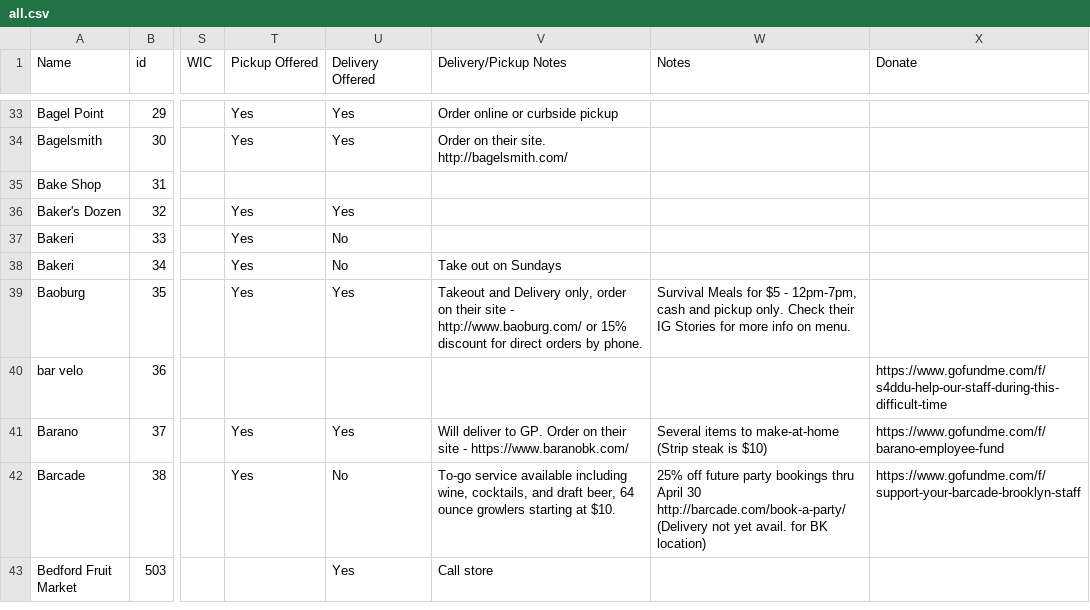
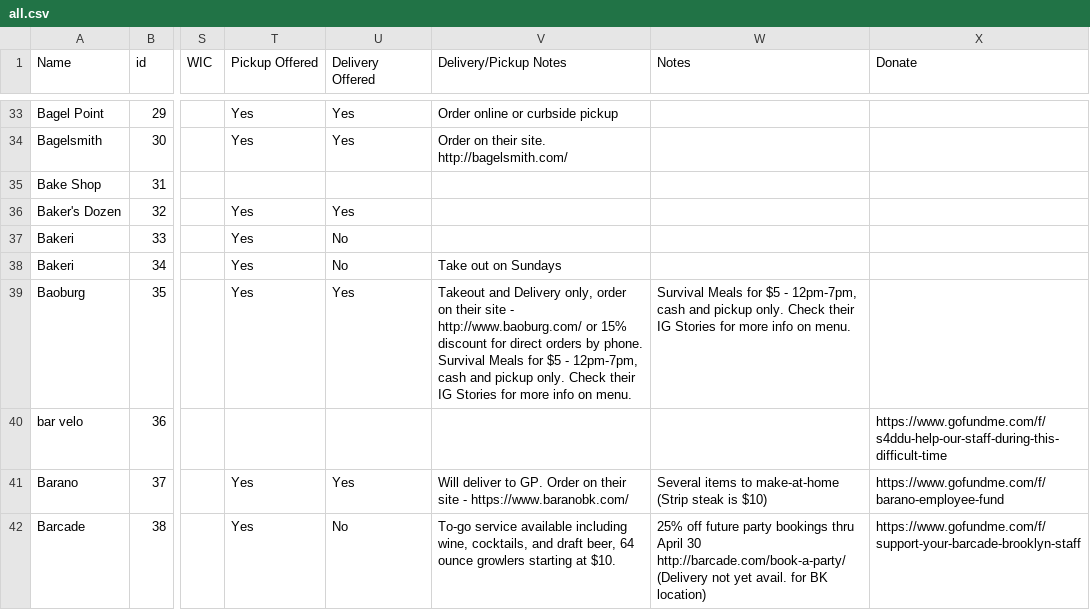
Before and after one commit to yizongk/whats-open-north-brooklyn, a CSV file: data/all.csv, drawn as a sheet; only a part is shown, gaps mark what is left out; the shorter side is filled out with more unchanged rows; the diff covers the shown part only; the diff names each change by its address in the sheet, - before the commit and + after, or states it on an @@ line.

Commit message:
Update Airtable

```diff
--- a/data/all.csv
+++ b/data/all.csv
-V39 (Delivery/Pickup Notes): …by phone.
+V39 (Delivery/Pickup Notes): …by phone. Survival Meals for $5 - 12pm-7pm, cash and pickup only. Check their IG Stories for more info on menu.
```
Also changed, not shown: 4 added rows and 32 edited cells elsewhere in this file.
